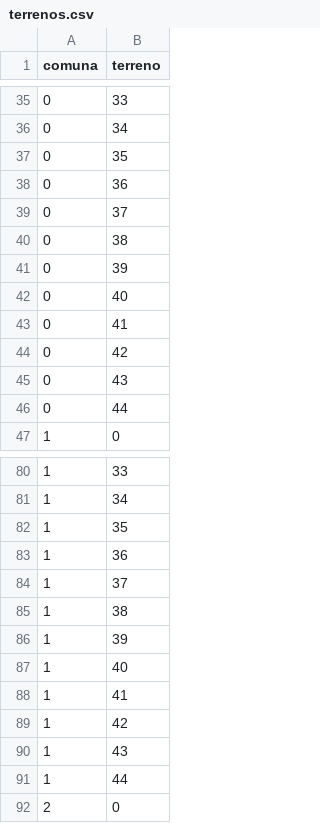
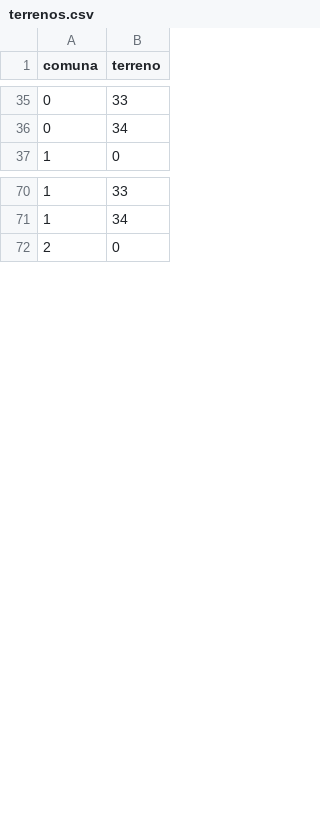
Before and after one commit to MaxiPis/ICS113_proyecto, a CSV file: procesador_dataset/dataset/terrenos.csv, drawn as a sheet; only a part is shown, gaps mark what is left out; the diff covers the shown part only; the diff names each change by its address in the sheet, - before the commit and + after, or states it on an @@ line.

```diff
--- a/procesador_dataset/dataset/terrenos.csv
+++ b/procesador_dataset/dataset/terrenos.csv
-row 37: 0 | 35
-row 38: 0 | 36
-row 39: 0 | 37
-row 40: 0 | 38
-row 41: 0 | 39
-row 42: 0 | 40
-row 43: 0 | 41
-row 44: 0 | 42
-row 45: 0 | 43
-row 46: 0 | 44
-row 82: 1 | 35
-row 83: 1 | 36
-row 84: 1 | 37
-row 85: 1 | 38
-row 86: 1 | 39
-row 87: 1 | 40
-row 88: 1 | 41
-row 89: 1 | 42
-row 90: 1 | 43
-row 91: 1 | 44
```
Also changed, not shown: 10 removed rows elsewhere in this file, procesador_dataset/dataset/demanda.csv, procesador_dataset/dataset/maximo_fuentes.csv, 25 other files.
